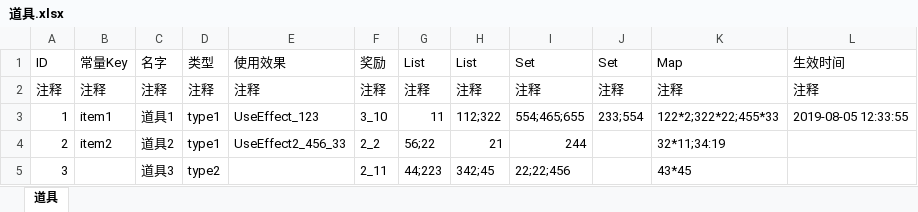
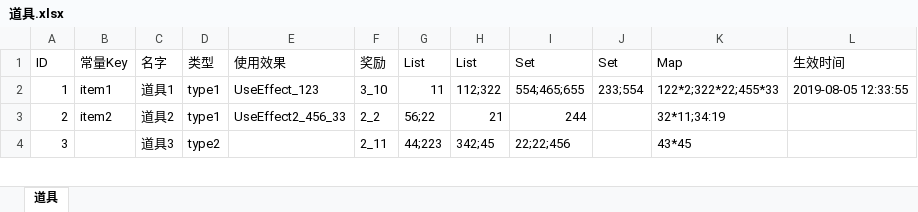
Before and after one commit to quanchangnai/quan, an Excel workbook: quan.java/quan-config/excel/道具/道具.xlsx, sheet 道具, drawn as a sheet; only a part is shown; values as stored, in another font and other column widths than the file's, no borders; the diff names each change by its address in the sheet, - before the commit and + after, or states it on an @@ line.

```diff
--- a/quan.java/quan-config/excel/道具/道具.xlsx (sheet 道具)
+++ b/quan.java/quan-config/excel/道具/道具.xlsx (sheet 道具)
-row 2: 注释 | 注释 | 注释 | 注释 | 注释 | 注释 | 注释 | 注释 | 注释 | 注释 | 注释 | 注释
```
Also changed, not shown: quan.java/quan-config/definition/CardConfig.xlsx, quan.java/quan-config/excel/常量.xlsx, 9 other files.
